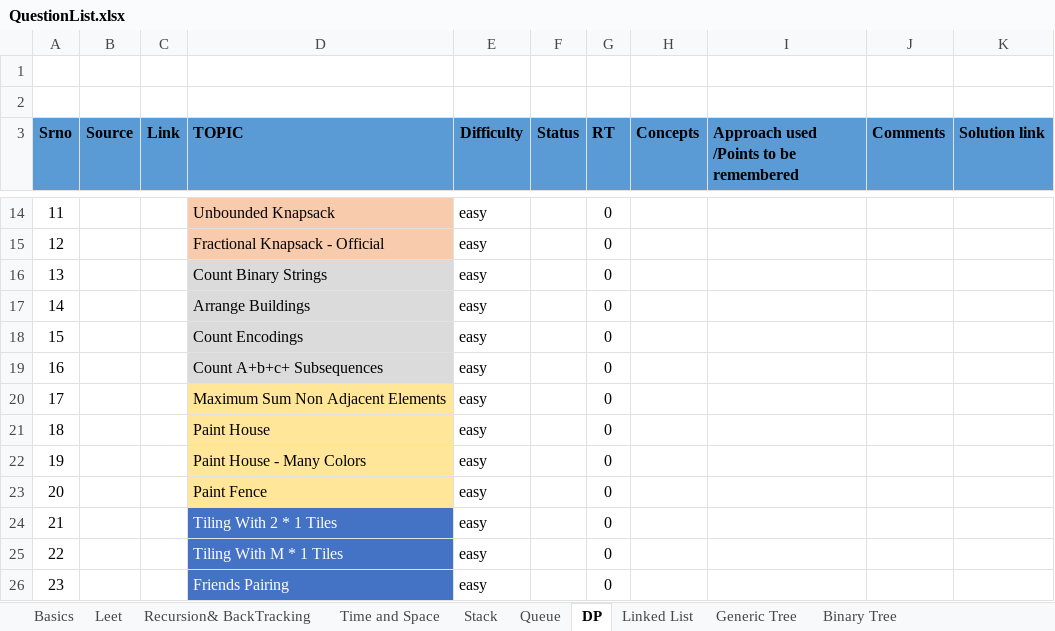
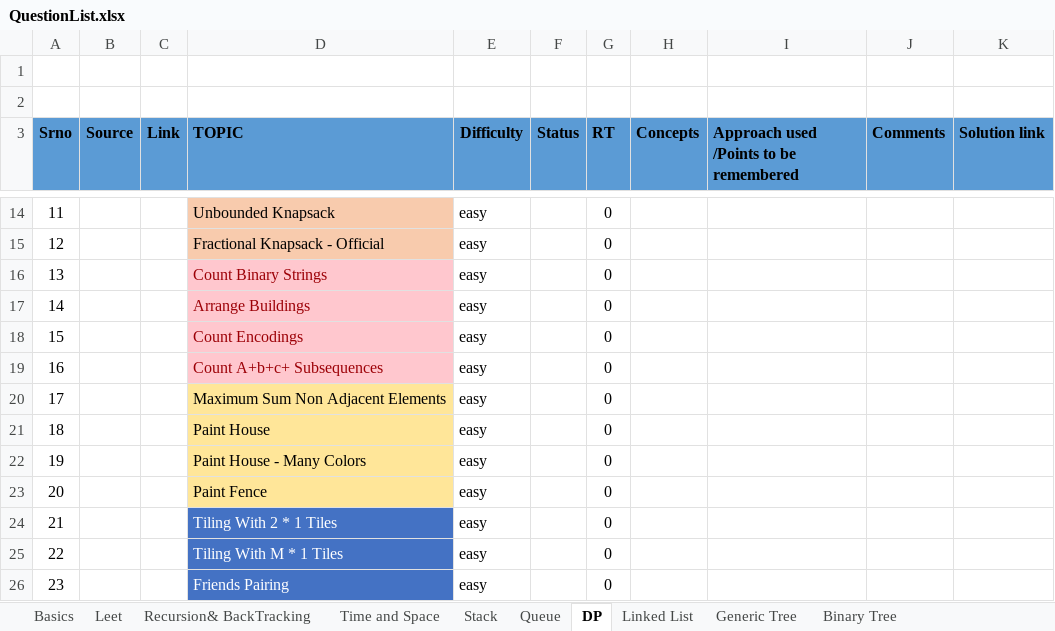
Before and after one commit to spartan4cs/CP, an Excel workbook: QuestionList.xlsx, sheet DP, drawn as a sheet; only a part is shown, gaps mark what is left out; values as stored, in another font and other column widths than the file's, no borders; the diff names each change by its address in the sheet, - before the commit and + after, or states it on an @@ line.

```diff
--- a/QuestionList.xlsx (sheet DP)
+++ b/QuestionList.xlsx (sheet DP)
@@ D16:D19 fill: #DBDBDB → #FFC7CE, text colour: black → #9C0006 @@
```
Also changed, not shown: sheet Binary Tree, sheet Graph, sheet Hashmap and Heaps, sheet Binary Search Tree, sheet Linked List, sheet Generic Tree, 2 other files.
